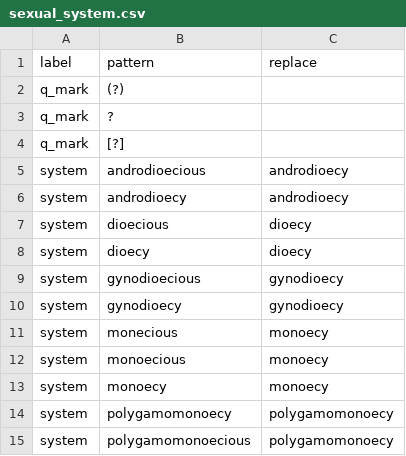
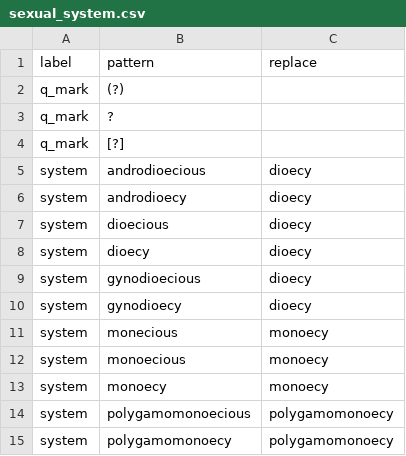
Before and after one commit to rafelafrance/AngiospermTraiter, a CSV file: angiosperm/pylib/rules/terms/sexual_system.csv, drawn as a sheet.

```diff
--- a/angiosperm/pylib/rules/terms/sexual_system.csv
+++ b/angiosperm/pylib/rules/terms/sexual_system.csv
@@ -4,8 +4,8 @@ q_mark,?
 q_mark,[?]
-system,androdioecious,androdioecy
-system,androdioecy,androdioecy
+system,androdioecious,dioecy
+system,androdioecy,dioecy
 system,dioecious,dioecy
 system,dioecy,dioecy
-system,gynodioecious,gynodioecy
-system,gynodioecy,gynodioecy
+system,gynodioecious,dioecy
+system,gynodioecy,dioecy
 system,monecious,monoecy
@@ -13,3 +13,3 @@ system,monoecious,monoecy
 system,monoecy,monoecy
+system,polygamomonoecious,polygamomonoecy
 system,polygamomonoecy,polygamomonoecy
-system,polygamomonoecious,polygamomonoecy
```
Also changed, not shown: 8 other files.
